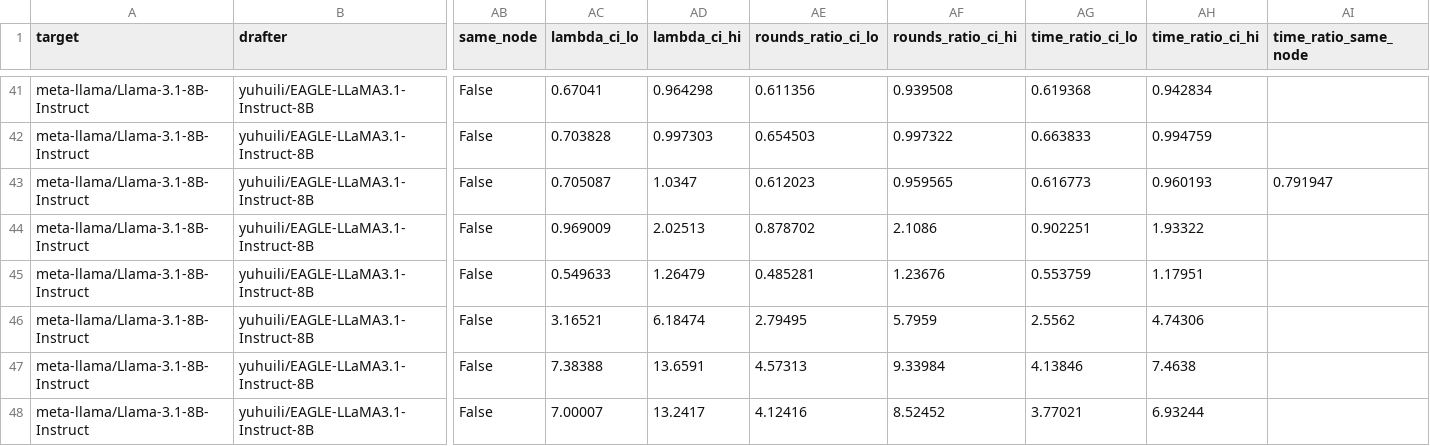
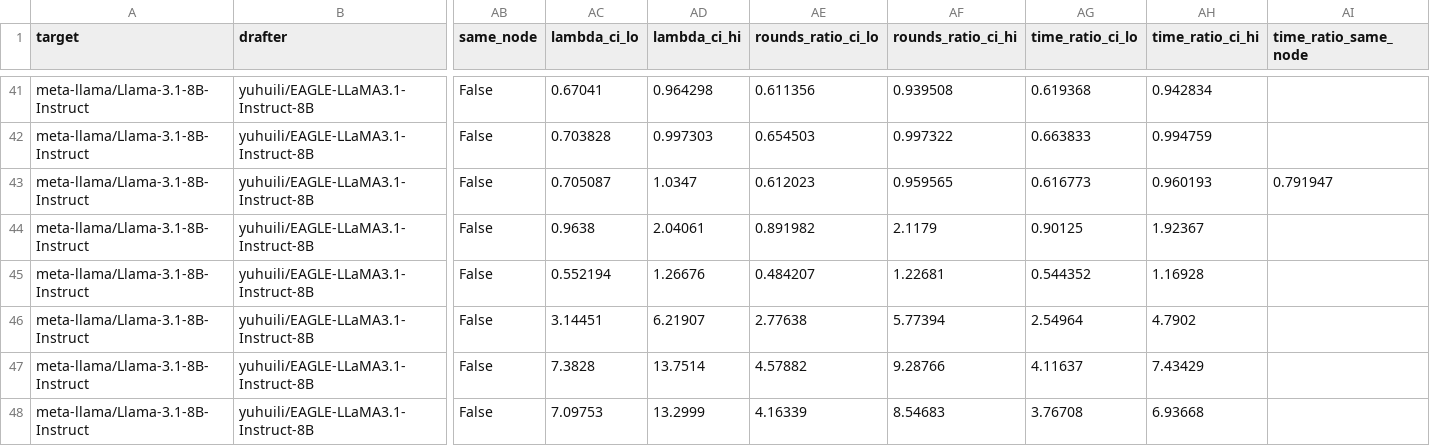
Before and after one commit to billxby/lossy-token-eff, a CSV file: campaign/addendum/tables/pairs__llama31-8b-instruct__eagle1.csv, drawn as a sheet; only a part is shown, gaps mark what is left out; the diff covers the shown part only; the diff names each change by its address in the sheet, - before the commit and + after, or states it on an @@ line.

```diff
--- a/campaign/addendum/tables/pairs__llama31-8b-instruct__eagle1.csv
+++ b/campaign/addendum/tables/pairs__llama31-8b-instruct__eagle1.csv
-AC44 (lambda_ci_lo): 0.969009
+AC44 (lambda_ci_lo): 0.9638
-AD44 (lambda_ci_hi): 2.02513
+AD44 (lambda_ci_hi): 2.04061
-AE44 (rounds_ratio_ci_lo): 0.878702
+AE44 (rounds_ratio_ci_lo): 0.891982
-AF44 (rounds_ratio_ci_hi): 2.1086
+AF44 (rounds_ratio_ci_hi): 2.1179
-AG44 (time_ratio_ci_lo): 0.902251
+AG44 (time_ratio_ci_lo): 0.90125
-AH44 (time_ratio_ci_hi): 1.93322
+AH44 (time_ratio_ci_hi): 1.92367
-AC45 (lambda_ci_lo): 0.549633
+AC45 (lambda_ci_lo): 0.552194
-AD45 (lambda_ci_hi): 1.26479
+AD45 (lambda_ci_hi): 1.26676
-AE45 (rounds_ratio_ci_lo): 0.485281
+AE45 (rounds_ratio_ci_lo): 0.484207
-AF45 (rounds_ratio_ci_hi): 1.23676
+AF45 (rounds_ratio_ci_hi): 1.22681
-AG45 (time_ratio_ci_lo): 0.553759
+AG45 (time_ratio_ci_lo): 0.544352
-AH45 (time_ratio_ci_hi): 1.17951
+AH45 (time_ratio_ci_hi): 1.16928
-AC46 (lambda_ci_lo): 3.16521
+AC46 (lambda_ci_lo): 3.14451
-AD46 (lambda_ci_hi): 6.18474
+AD46 (lambda_ci_hi): 6.21907
-AE46 (rounds_ratio_ci_lo): 2.79495
+AE46 (rounds_ratio_ci_lo): 2.77638
-AF46 (rounds_ratio_ci_hi): 5.7959
+AF46 (rounds_ratio_ci_hi): 5.77394
-AG46 (time_ratio_ci_lo): 2.5562
+AG46 (time_ratio_ci_lo): 2.54964
-AH46 (time_ratio_ci_hi): 4.74306
+AH46 (time_ratio_ci_hi): 4.7902
-AC47 (lambda_ci_lo): 7.38388
+AC47 (lambda_ci_lo): 7.3828
-AD47 (lambda_ci_hi): 13.6591
+AD47 (lambda_ci_hi): 13.7514
-AE47 (rounds_ratio_ci_lo): 4.57313
+AE47 (rounds_ratio_ci_lo): 4.57882
-AF47 (rounds_ratio_ci_hi): 9.33984
+AF47 (rounds_ratio_ci_hi): 9.28766
-AG47 (time_ratio_ci_lo): 4.13846
+AG47 (time_ratio_ci_lo): 4.11637
-AH47 (time_ratio_ci_hi): 7.4638
+AH47 (time_ratio_ci_hi): 7.43429
-AC48 (lambda_ci_lo): 7.00007
+AC48 (lambda_ci_lo): 7.09753
-AD48 (lambda_ci_hi): 13.2417
+AD48 (lambda_ci_hi): 13.2999
-AE48 (rounds_ratio_ci_lo): 4.12416
+AE48 (rounds_ratio_ci_lo): 4.16339
-AF48 (rounds_ratio_ci_hi): 8.52452
+AF48 (rounds_ratio_ci_hi): 8.54683
-AG48 (time_ratio_ci_lo): 3.77021
+AG48 (time_ratio_ci_lo): 3.76708
-AH48 (time_ratio_ci_hi): 6.93244
+AH48 (time_ratio_ci_hi): 6.93668
```
Also changed, not shown: 69 edited cells elsewhere in this file, campaign/addendum/step9/aime_boxed_long.csv, campaign/addendum/step9/manifest.csv, 40 other files.
